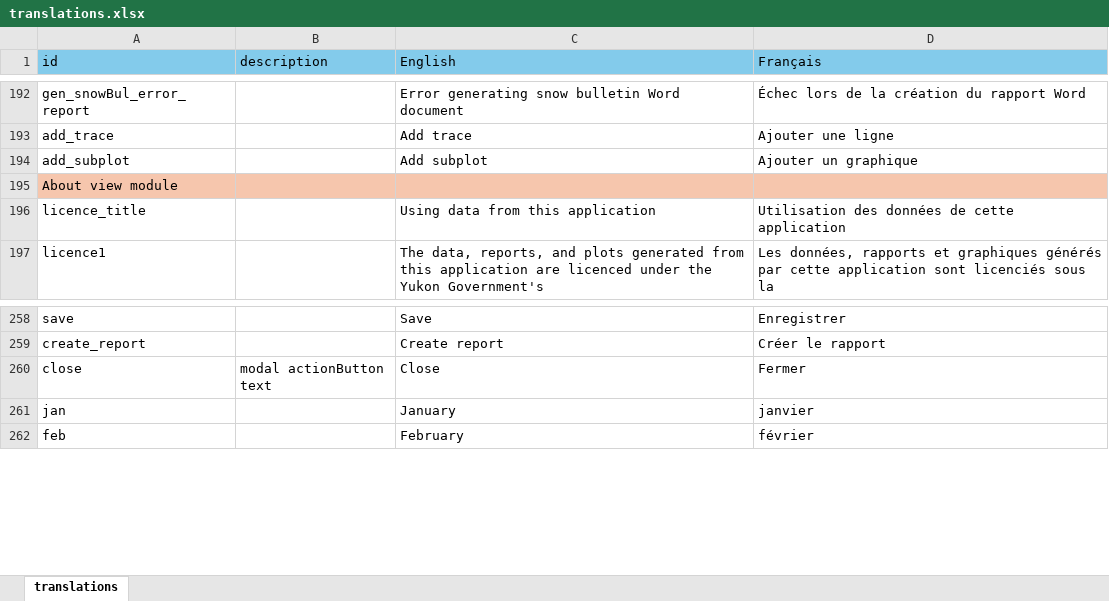
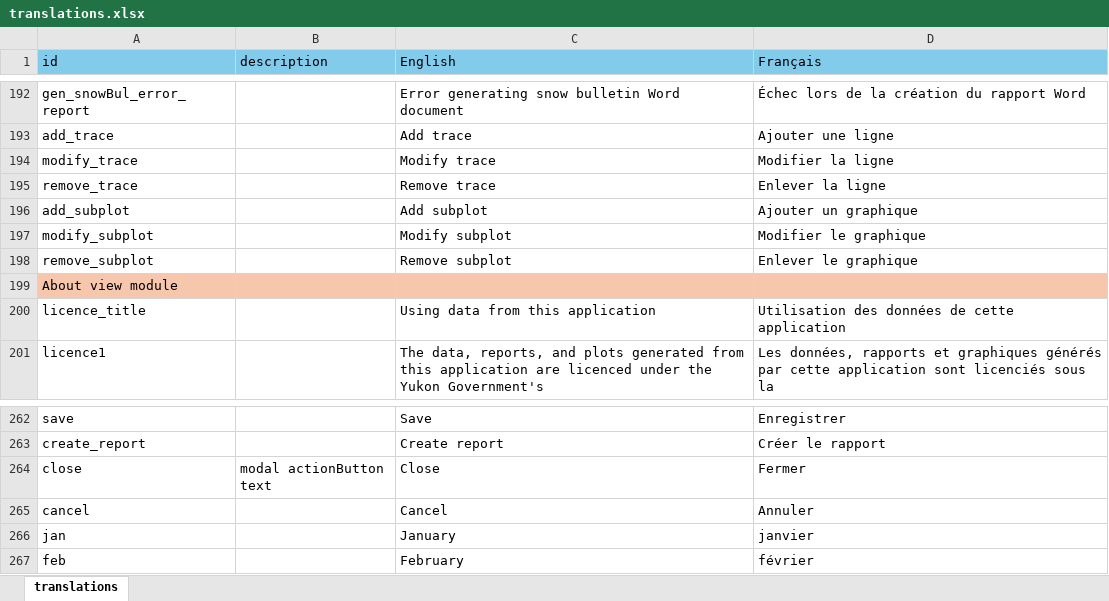
Before and after one commit to YukonWRB/YGwater, an Excel workbook: inst/apps/YGwater/translations.xlsx, sheet translations, drawn as a sheet; only a part is shown, gaps mark what is left out; values as stored, in another font and other column widths than the file's, no borders; the diff names each change by its address in the sheet, - before the commit and + after, or states it on an @@ line.

```diff
--- a/inst/apps/YGwater/translations.xlsx (sheet translations)
+++ b/inst/apps/YGwater/translations.xlsx (sheet translations)
+row 194: modify_trace |  | Modify trace | Modifier la ligne
+row 195: remove_trace |  | Remove trace | Enlever la ligne
+row 197: modify_subplot |  | Modify subplot | Modifier le graphique
+row 198: remove_subplot |  | Remove subplot | Enlever le graphique
+row 265: cancel |  | Cancel | Annuler
```
Also changed, not shown: 1 other file.
